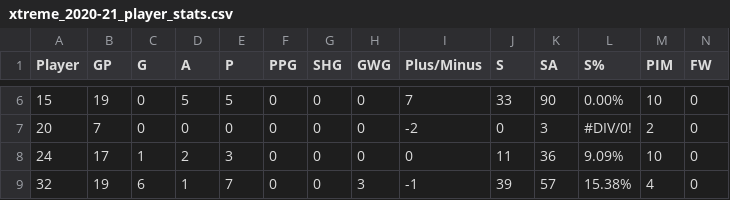
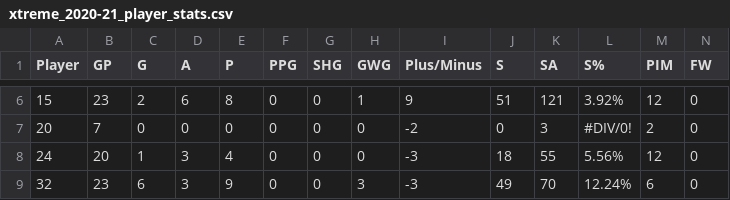
Before and after one commit to werntzp/hockey-stats, a CSV file: xtreme_2020-21_player_stats.csv, drawn as a sheet; only a part is shown, gaps mark what is left out; the diff covers the shown part only; the diff names each change by its address in the sheet, - before the commit and + after, or states it on an @@ line.

```diff
--- a/xtreme_2020-21_player_stats.csv
+++ b/xtreme_2020-21_player_stats.csv
-B6 (GP): 19
+B6 (GP): 23
-C6 (G): 0
+C6 (G): 2
-D6 (A): 5
+D6 (A): 6
-E6 (P): 5
+E6 (P): 8
-H6 (GWG): 0
+H6 (GWG): 1
-I6 (Plus/Minus): 7
+I6 (Plus/Minus): 9
-J6 (S): 33
+J6 (S): 51
-K6 (SA): 90
+K6 (SA): 121
-L6 (S%): 0.00%
+L6 (S%): 3.92%
-M6 (PIM): 10
+M6 (PIM): 12
-B8 (GP): 17
+B8 (GP): 20
-D8 (A): 2
+D8 (A): 3
-E8 (P): 3
+E8 (P): 4
-I8 (Plus/Minus): 0
+I8 (Plus/Minus): -3
-J8 (S): 11
+J8 (S): 18
-K8 (SA): 36
+K8 (SA): 55
-L8 (S%): 9.09%
+L8 (S%): 5.56%
-M8 (PIM): 10
+M8 (PIM): 12
-B9 (GP): 19
+B9 (GP): 23
-D9 (A): 1
+D9 (A): 3
-E9 (P): 7
+E9 (P): 9
-I9 (Plus/Minus): -1
+I9 (Plus/Minus): -3
-J9 (S): 39
+J9 (S): 49
-K9 (SA): 57
+K9 (SA): 70
-L9 (S%): 15.38%
+L9 (S%): 12.24%
-M9 (PIM): 4
+M9 (PIM): 6
```
Also changed, not shown: 80 edited cells elsewhere in this file.
